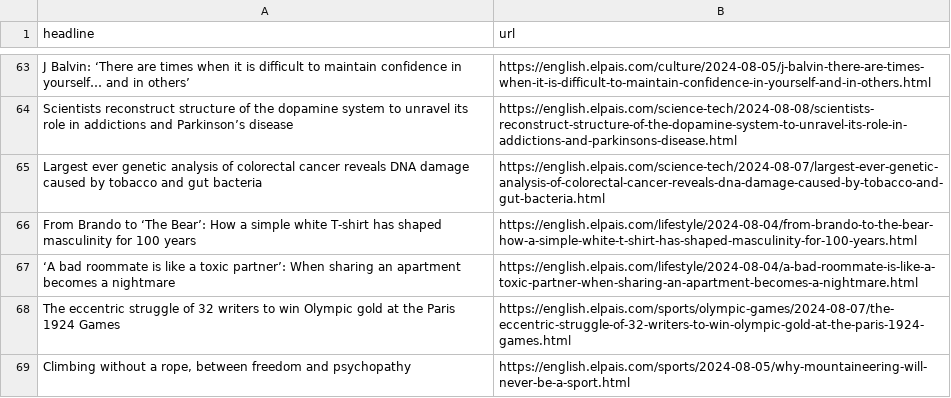
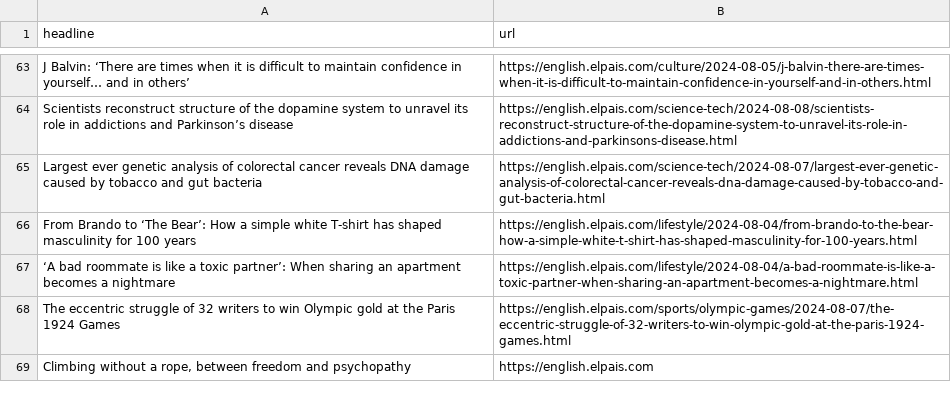
Before and after one commit to tako8888/auto-elparis, a CSV file: headlines.csv, drawn as a sheet; only a part is shown, gaps mark what is left out; the diff covers the shown part only.

```diff
--- a/headlines.csv
+++ b/headlines.csv
@@ -68,2 +68,2 @@ From Brando to ‘The Bear’: How a simple white T-shirt has shaped masculinity
 The eccentric struggle of 32 writers to win Olympic gold at the Paris 1924 Games,https://english.elpais.com/sports/olympic-games/2024-08-07/the-eccentric-struggle-of-32-writers-to-win-olympic-gold-at-the-paris-1924-games.html
-"Climbing without a rope, between freedom and psychopathy",https://english.elpais.com/sports/2024-08-05/why-mountaineering-will-never-be-a-sport.html
+"Climbing without a rope, between freedom and psychopathy",https://english.elpais.com
```
Also changed, not shown: 10 added rows, 10 removed rows, 2 moved rows and 1 edited cell elsewhere in this file.
